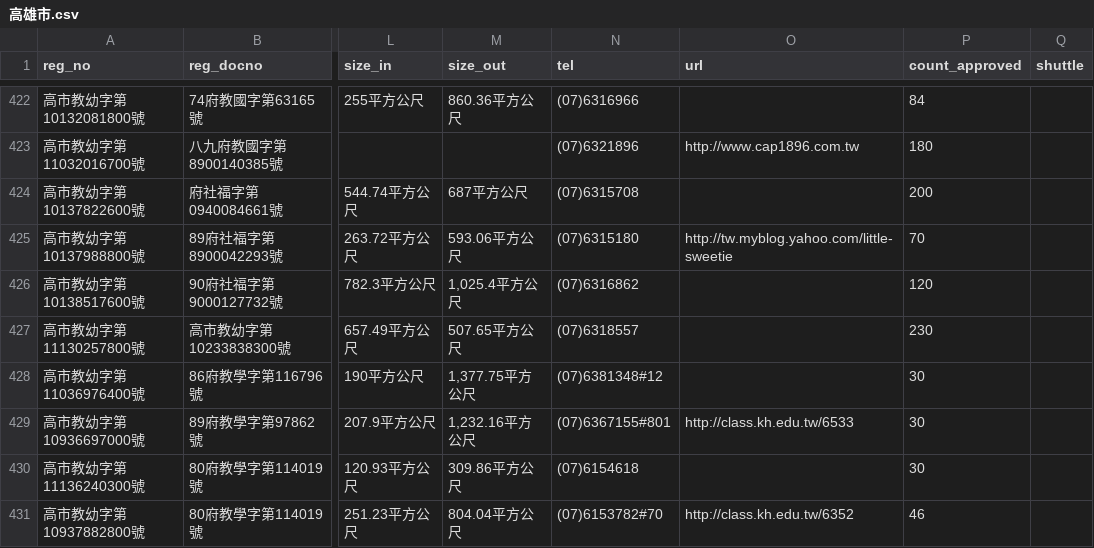
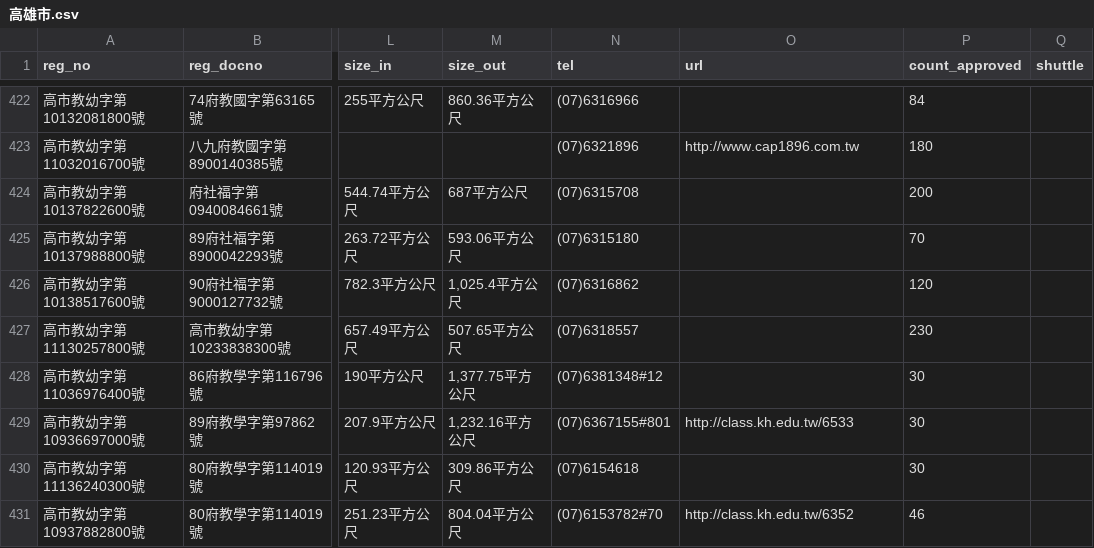
Before and after one commit to kiang/ap.ece.moe.edu.tw, a CSV file: docs/data/高雄市.csv, drawn as a sheet; only a part is shown, gaps mark what is left out; the diff names each change by its address in the sheet, - before the commit and + after, or states it on an @@ line.

```diff
--- a/docs/data/高雄市.csv
+++ b/docs/data/高雄市.csv
-O425 (url): http://tw.myblog.yahoo.com/little-sweetie
+O425 (url): (empty)
```
Also changed, not shown: docs/data/嘉義縣.csv, docs/data/新北市.csv, 9 other files.
